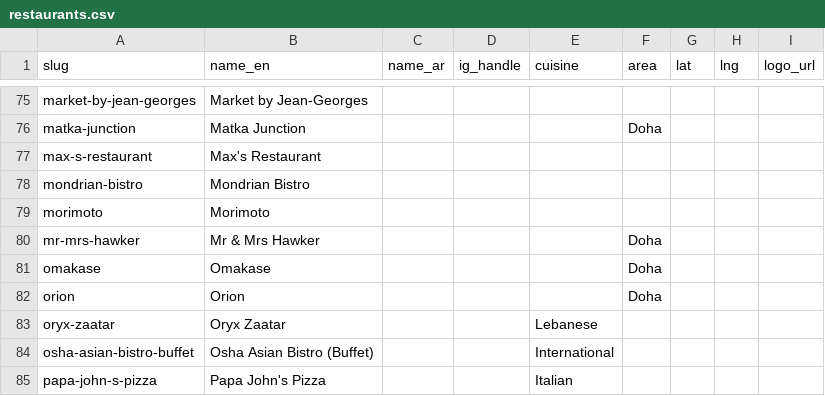
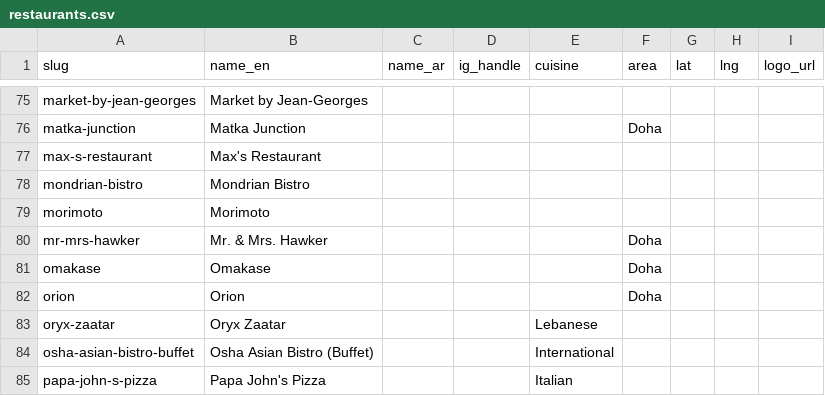
Before and after one commit to 9liman9/deal-finder-qatar, a CSV file: data/exports/restaurants.csv, drawn as a sheet; only a part is shown, gaps mark what is left out.

```diff
--- a/data/exports/restaurants.csv
+++ b/data/exports/restaurants.csv
@@ -79,3 +79,3 @@ mondrian-bistro,Mondrian Bistro,,,,,,,
 morimoto,Morimoto,,,,,,,
-mr-mrs-hawker,Mr & Mrs Hawker,,,,Doha,,,
+mr-mrs-hawker,Mr. & Mrs. Hawker,,,,Doha,,,
 omakase,Omakase,,,,Doha,,,
```
Also changed, not shown: data/exports/active_deals.csv, 2 other files.
